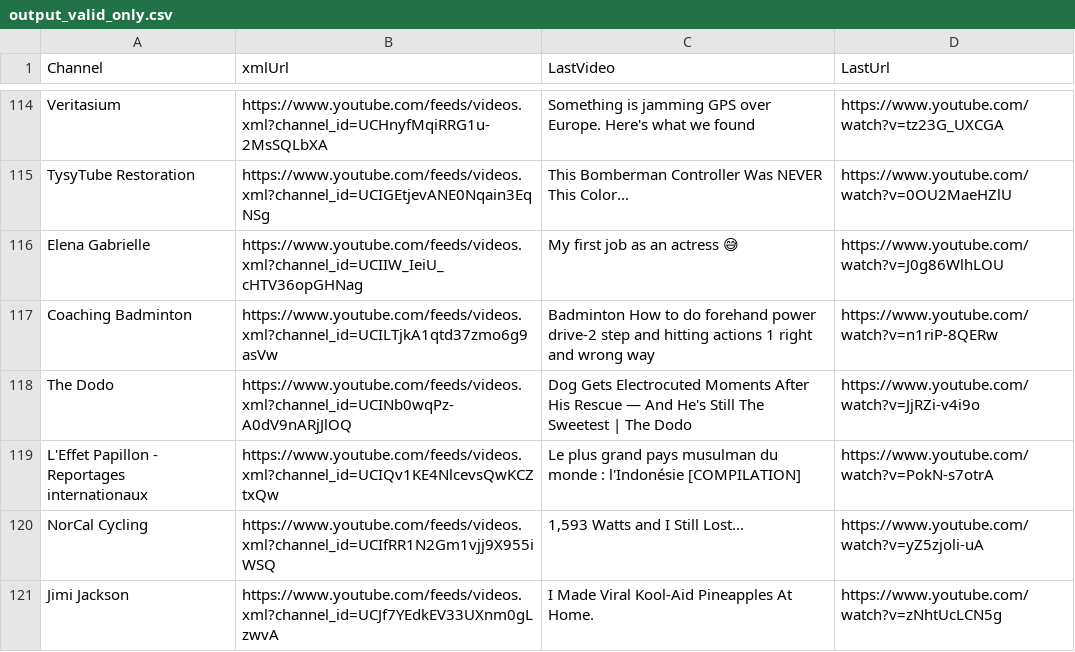
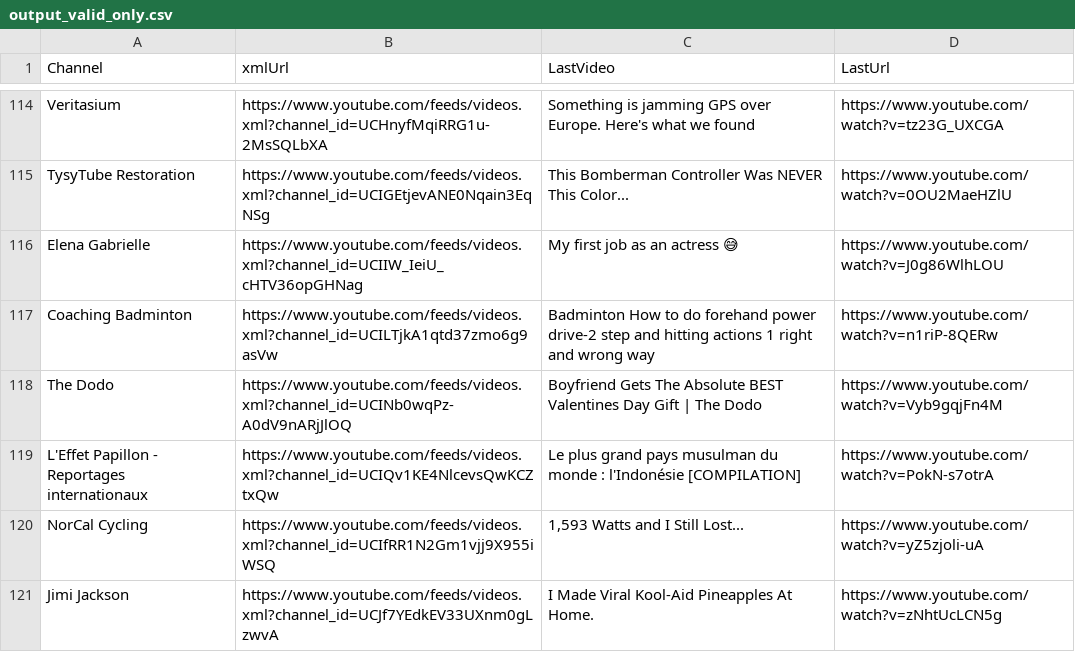
Before and after one commit to MaximeHoldener/check_videos, a CSV file: output_valid_only.csv, drawn as a sheet; only a part is shown, gaps mark what is left out; the diff covers the shown part only.

```diff
--- a/output_valid_only.csv
+++ b/output_valid_only.csv
@@ -117,3 +117,3 @@ Elena Gabrielle,https://www.youtube.com/feeds/videos.xml?channel_id=UCIIW_IeiU_c
 Coaching Badminton,https://www.youtube.com/feeds/videos.xml?channel_id=UCILTjkA1qtd37zmo6g9asVw,Badminton How to do forehand power drive-2 step and hitting actions 1 right and wrong way,https://www.youtube.com/watch?v=n1riP-8QERw
-The Dodo,https://www.youtube.com/feeds/videos.xml?channel_id=UCINb0wqPz-A0dV9nARjJlOQ,Dog Gets Electrocuted Moments After His Rescue — And He's Still The Sweetest | The Dodo,https://www.youtube.com/watch?v=JjRZi-v4i9o
+The Dodo,https://www.youtube.com/feeds/videos.xml?channel_id=UCINb0wqPz-A0dV9nARjJlOQ,Boyfriend Gets The Absolute BEST Valentines Day Gift | The Dodo,https://www.youtube.com/watch?v=Vyb9gqjFn4M
 L'Effet Papillon - Reportages internationaux,https://www.youtube.com/feeds/videos.xml?channel_id=UCIQv1KE4NlcevsQwKCZtxQw,Le plus grand pays musulman du monde : l'Indonésie [COMPILATION],https://www.youtube.com/watch?v=PokN-s7otrA
```
Also changed, not shown: 84 edited cells elsewhere in this file, 1 other file.
